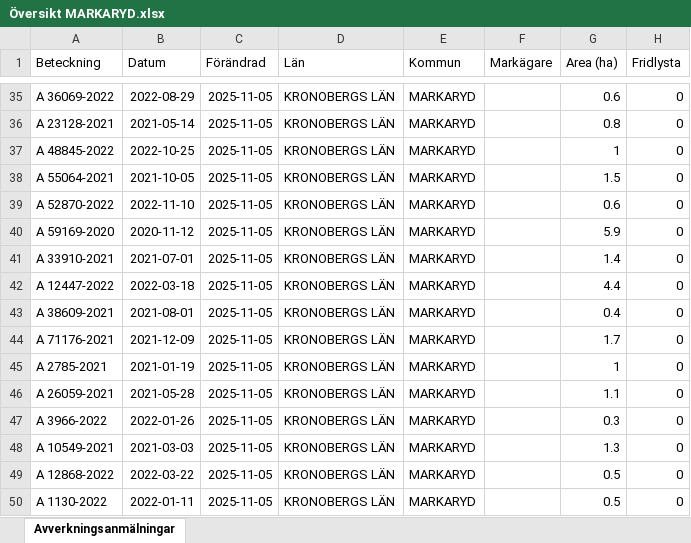
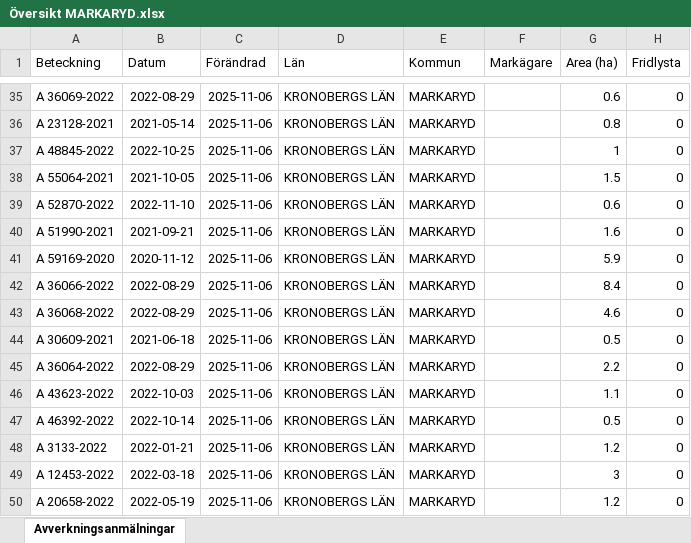
Before and after one commit to klasma/Logging_0767, an Excel workbook: Översikt MARKARYD.xlsx, sheet Avverkningsanmälningar, drawn as a sheet; only a part is shown, gaps mark what is left out; values as stored, in another font and other column widths than the file's, no borders; the diff covers the shown part only; the diff names each change by its address in the sheet, - before the commit and + after, or states it on an @@ line.

```diff
--- a/Översikt MARKARYD.xlsx (sheet Avverkningsanmälningar)
+++ b/Översikt MARKARYD.xlsx (sheet Avverkningsanmälningar)
-C35:C50 (Förändrad): 2025-11-05
+C35:C50 (Förändrad): 2025-11-06
-A40 (Beteckning): A 59169-2020
+A40 (Beteckning): A 51990-2021
-B40 (Datum): 2020-11-12
+B40 (Datum): 2021-09-21
-G40 (Area (ha)): 5.9
+G40 (Area (ha)): 1.6
-A41 (Beteckning): A 33910-2021
+A41 (Beteckning): A 59169-2020
-B41 (Datum): 2021-07-01
+B41 (Datum): 2020-11-12
-G41 (Area (ha)): 1.4
+G41 (Area (ha)): 5.9
-A42 (Beteckning): A 12447-2022
+A42 (Beteckning): A 36066-2022
-B42 (Datum): 2022-03-18
+B42 (Datum): 2022-08-29
-G42 (Area (ha)): 4.4
+G42 (Area (ha)): 8.4
-A43 (Beteckning): A 38609-2021
+A43 (Beteckning): A 36068-2022
-B43 (Datum): 2021-08-01
+B43 (Datum): 2022-08-29
-G43 (Area (ha)): 0.4
+G43 (Area (ha)): 4.6
-A44 (Beteckning): A 71176-2021
+A44 (Beteckning): A 30609-2021
-B44 (Datum): 2021-12-09
+B44 (Datum): 2021-06-18
-G44 (Area (ha)): 1.7
+G44 (Area (ha)): 0.5
-A45 (Beteckning): A 2785-2021
+A45 (Beteckning): A 36064-2022
-B45 (Datum): 2021-01-19
+B45 (Datum): 2022-08-29
-G45 (Area (ha)): 1
+G45 (Area (ha)): 2.2
-A46 (Beteckning): A 26059-2021
+A46 (Beteckning): A 43623-2022
-B46 (Datum): 2021-05-28
+B46 (Datum): 2022-10-03
-A47 (Beteckning): A 3966-2022
+A47 (Beteckning): A 46392-2022
-B47 (Datum): 2022-01-26
+B47 (Datum): 2022-10-14
-G47 (Area (ha)): 0.3
+G47 (Area (ha)): 0.5
-A48 (Beteckning): A 10549-2021
+A48 (Beteckning): A 3133-2022
-B48 (Datum): 2021-03-03
+B48 (Datum): 2022-01-21
-G48 (Area (ha)): 1.3
+G48 (Area (ha)): 1.2
-A49 (Beteckning): A 12868-2022
+A49 (Beteckning): A 12453-2022
-B49 (Datum): 2022-03-22
+B49 (Datum): 2022-03-18
-G49 (Area (ha)): 0.5
+G49 (Area (ha)): 3
-A50 (Beteckning): A 1130-2022
+A50 (Beteckning): A 20658-2022
-B50 (Datum): 2022-01-11
+B50 (Datum): 2022-05-19
-G50 (Area (ha)): 0.5
+G50 (Area (ha)): 1.2
```
Also changed, not shown: 1651 edited cells elsewhere in this sheet, artfynd/A 27619-2022 artfynd.xlsx, artfynd/A 29201-2025 artfynd.xlsx, 34 other files.
